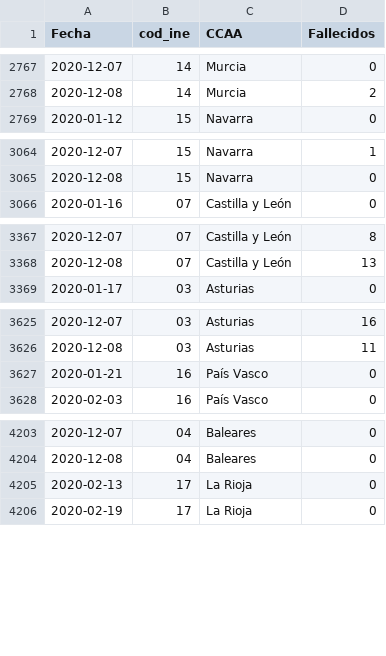
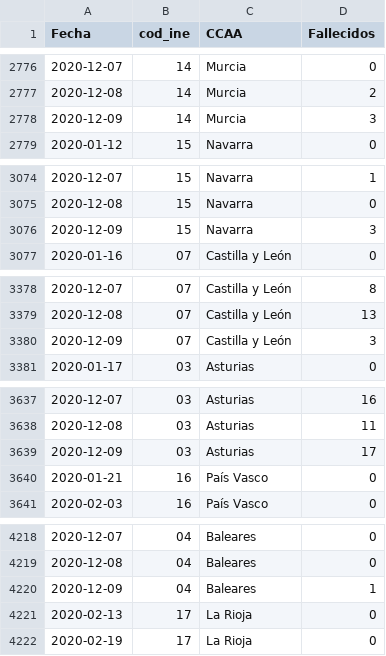
Before and after one commit to datadista/datasets, a CSV file: COVID 19/ccaa_covid19_fallecidos_por_fecha_defuncion_nueva_serie_long.csv, drawn as a sheet; only a part is shown, gaps mark what is left out; the diff covers the shown part only; the diff names each change by its address in the sheet, - before the commit and + after, or states it on an @@ line.

```diff
--- a/COVID 19/ccaa_covid19_fallecidos_por_fecha_defuncion_nueva_serie_long.csv
+++ b/COVID 19/ccaa_covid19_fallecidos_por_fecha_defuncion_nueva_serie_long.csv
+row 2778: 2020-12-09 | 14 | Murcia | 3
+row 3076: 2020-12-09 | 15 | Navarra | 3
+row 3380: 2020-12-09 | 07 | Castilla y León | 3
+row 3639: 2020-12-09 | 03 | Asturias | 17
+row 4220: 2020-12-09 | 04 | Baleares | 1
```
Also changed, not shown: 17 added rows elsewhere in this file.
